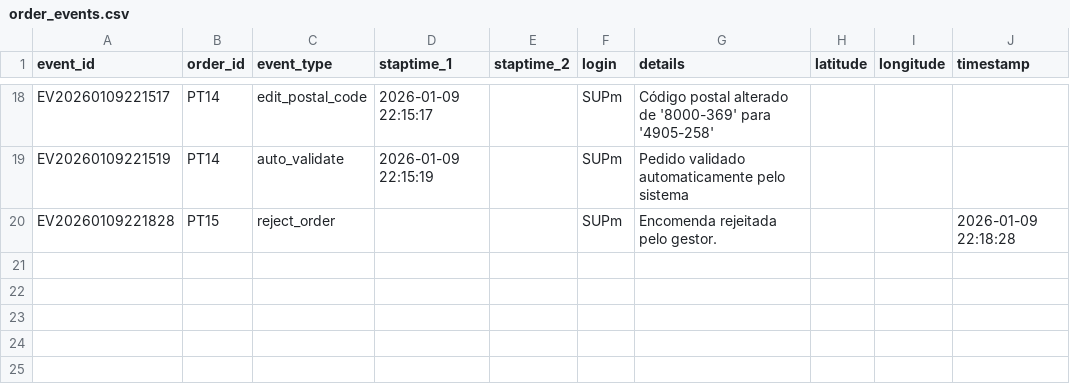
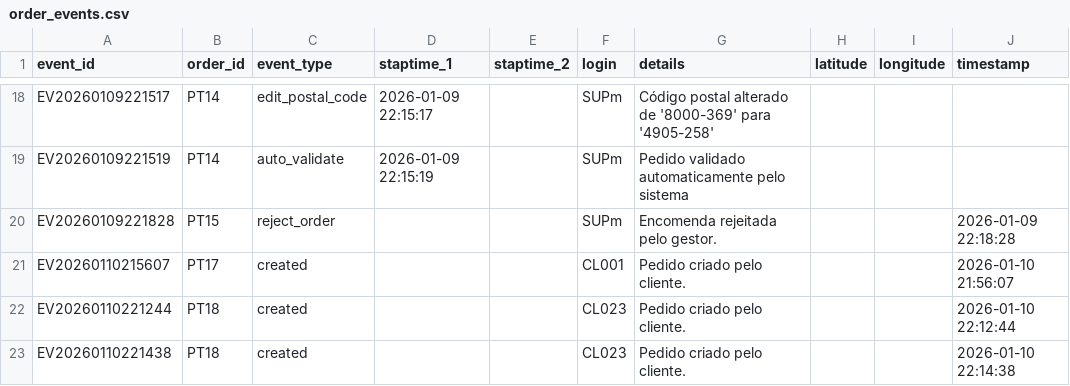
Before and after one commit to yeidmand/BYLA_Bloom_Florista, a CSV file: order_events.csv, drawn as a sheet; only a part is shown, gaps mark what is left out; the diff names each change by its address in the sheet, - before the commit and + after, or states it on an @@ line.

```diff
--- a/order_events.csv
+++ b/order_events.csv
+row 21: EV20260110215607 | PT17 | created |  |  | CL001 | Pedido criado pelo cliente. |  |  | 2026-01-10 21:56:07
+row 22: EV20260110221244 | PT18 | created |  |  | CL023 | Pedido criado pelo cliente. |  |  | 2026-01-10 22:12:44
+row 23: EV20260110221438 | PT18 | created |  |  | CL023 | Pedido criado pelo cliente. |  |  | 2026-01-10 22:14:38
```
Also changed, not shown: order_data.csv, order_items.csv, 4 other files.
